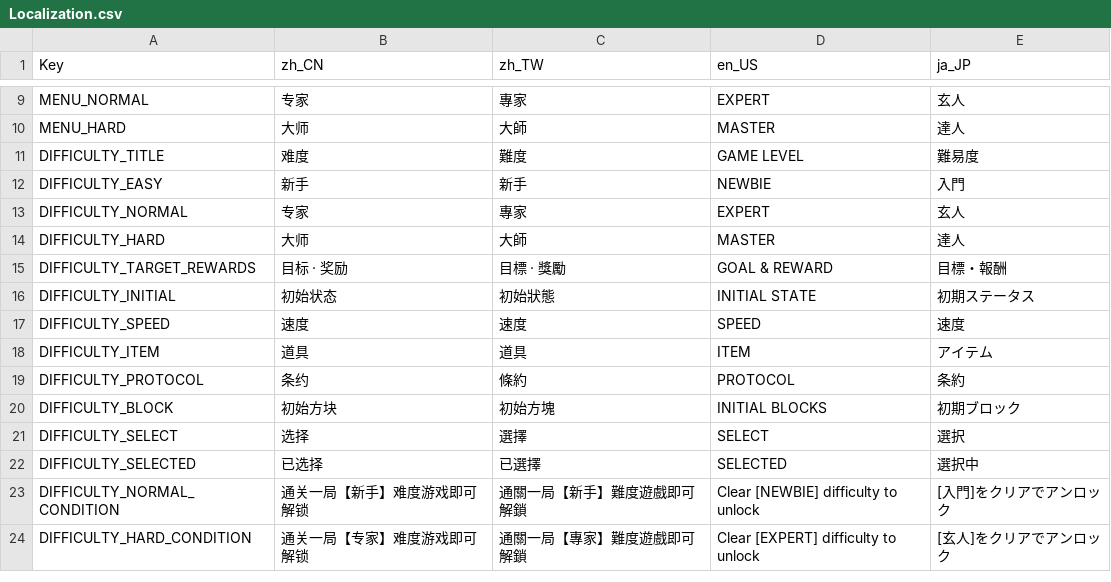
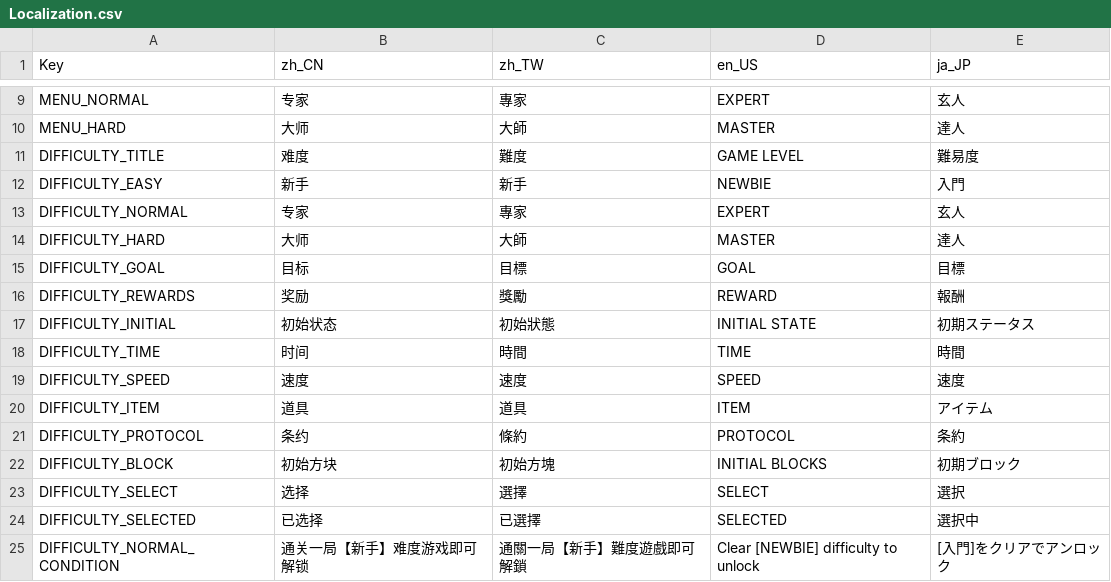
Before and after one commit to zxy199193/Mahtris-108, a CSV file: Mahtris 108/Assets/Resources/Localization.csv, drawn as a sheet; only a part is shown, gaps mark what is left out; the shorter side is filled out with more unchanged rows; removed rows and columns are numbered as before the commit, all else as after; the diff names each change by its address in the sheet, - before the commit and + after, or states it on an @@ line.

```diff
--- a/Mahtris 108/Assets/Resources/Localization.csv
+++ b/Mahtris 108/Assets/Resources/Localization.csv
-row 15: DIFFICULTY_TARGET_REWARDS | 目标 · 奖励 | 目標 · 獎勵 | GOAL & REWARD | 目標・報酬
+row 15: DIFFICULTY_GOAL | 目标 | 目標 | GOAL | 目標
+row 16: DIFFICULTY_REWARDS | 奖励 | 獎勵 | REWARD | 報酬
+row 18: DIFFICULTY_TIME | 时间 | 時間 | TIME | 時間
```
Also changed, not shown: 13 other files.
